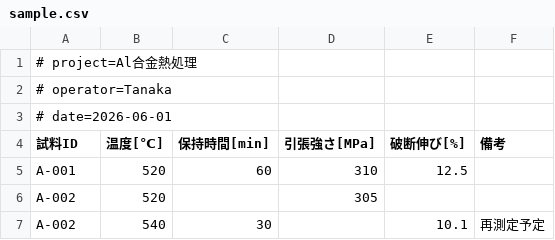
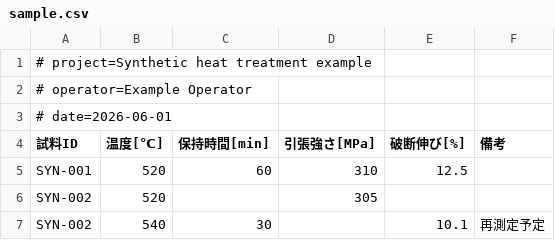
Before and after one commit to tera20318-design/materials-table-lint-jp, a CSV file: examples/sample.csv, drawn as a sheet.

```diff
--- a/examples/sample.csv
+++ b/examples/sample.csv
@@ -1,7 +1,7 @@
-# project=Al合金熱処理
-# operator=Tanaka
+# project=Synthetic heat treatment example
+# operator=Example Operator
 # date=2026-06-01
 試料ID,温度[℃],保持時間[min],引張強さ[MPa],破断伸び[%],備考
-A-001,520,60,310,12.5,
-A-002,520,,305,,
-A-002,540,30,,10.1,再測定予定
+SYN-001,520,60,310,12.5,
+SYN-002,520,,305,,
+SYN-002,540,30,,10.1,再測定予定
```
Also changed, not shown: examples/heat_treatment.csv, examples/tensile_test.csv, 10 other files.
